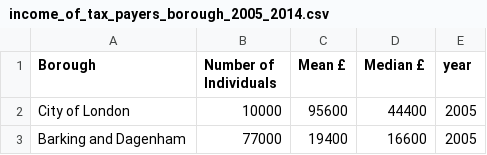
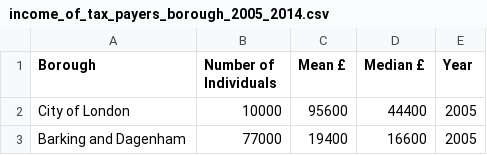
Before and after one commit to AdrianRamirezRio/crimeAnalysis, a CSV file: data/income_of_tax_payers_borough_2005_2014.csv, drawn as a sheet; only a part is shown.

```diff
--- a/data/income_of_tax_payers_borough_2005_2014.csv
+++ b/data/income_of_tax_payers_borough_2005_2014.csv
@@ -1,2 +1,2 @@
-Borough,Number of Individuals,Mean £,Median £,year
+Borough,Number of Individuals,Mean £,Median £,Year
 City of London,10000,95600,44400,2005
```
Also changed, not shown: data/carbon_emissions_borough_2005_2014.csv, data/crime_borough_2009_2014.csv, 4 other files.
